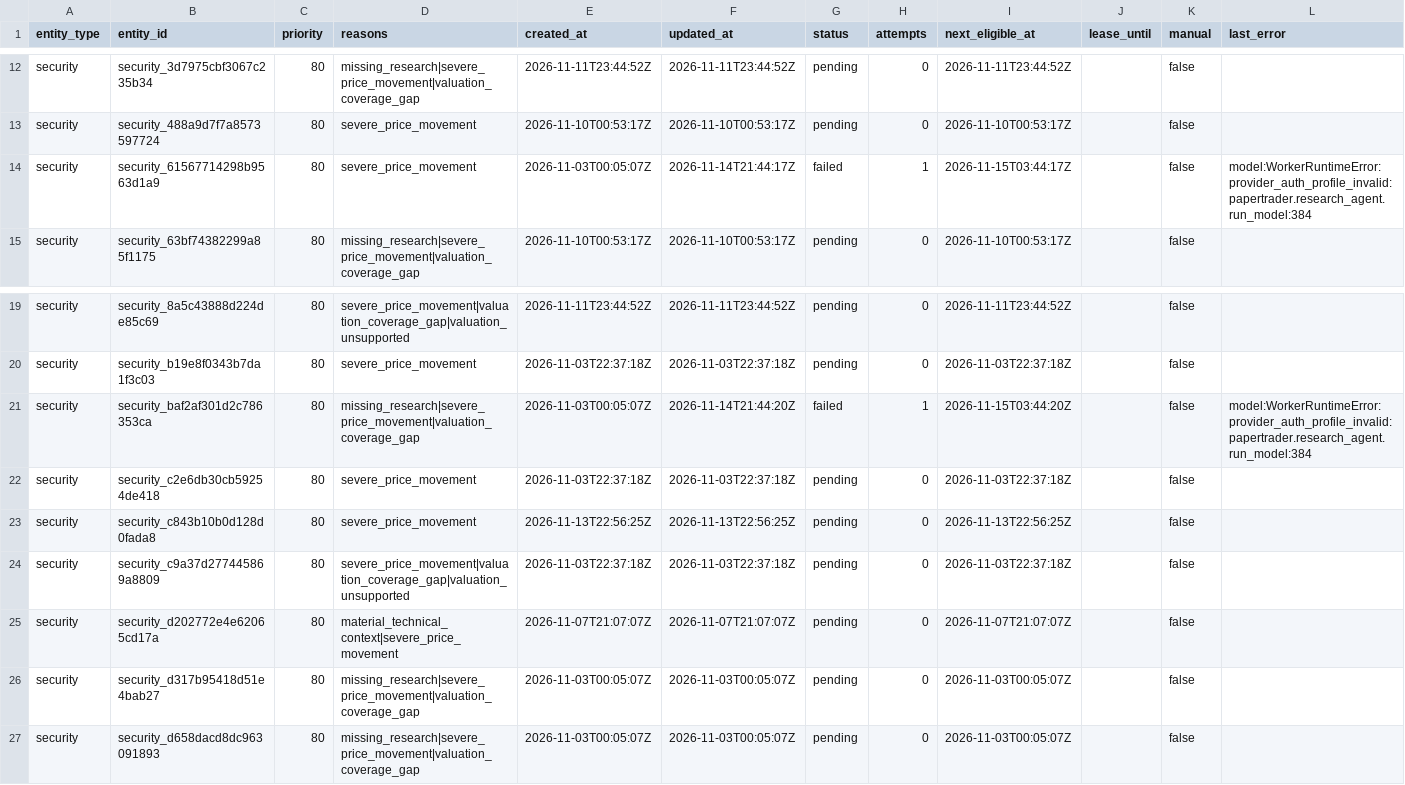
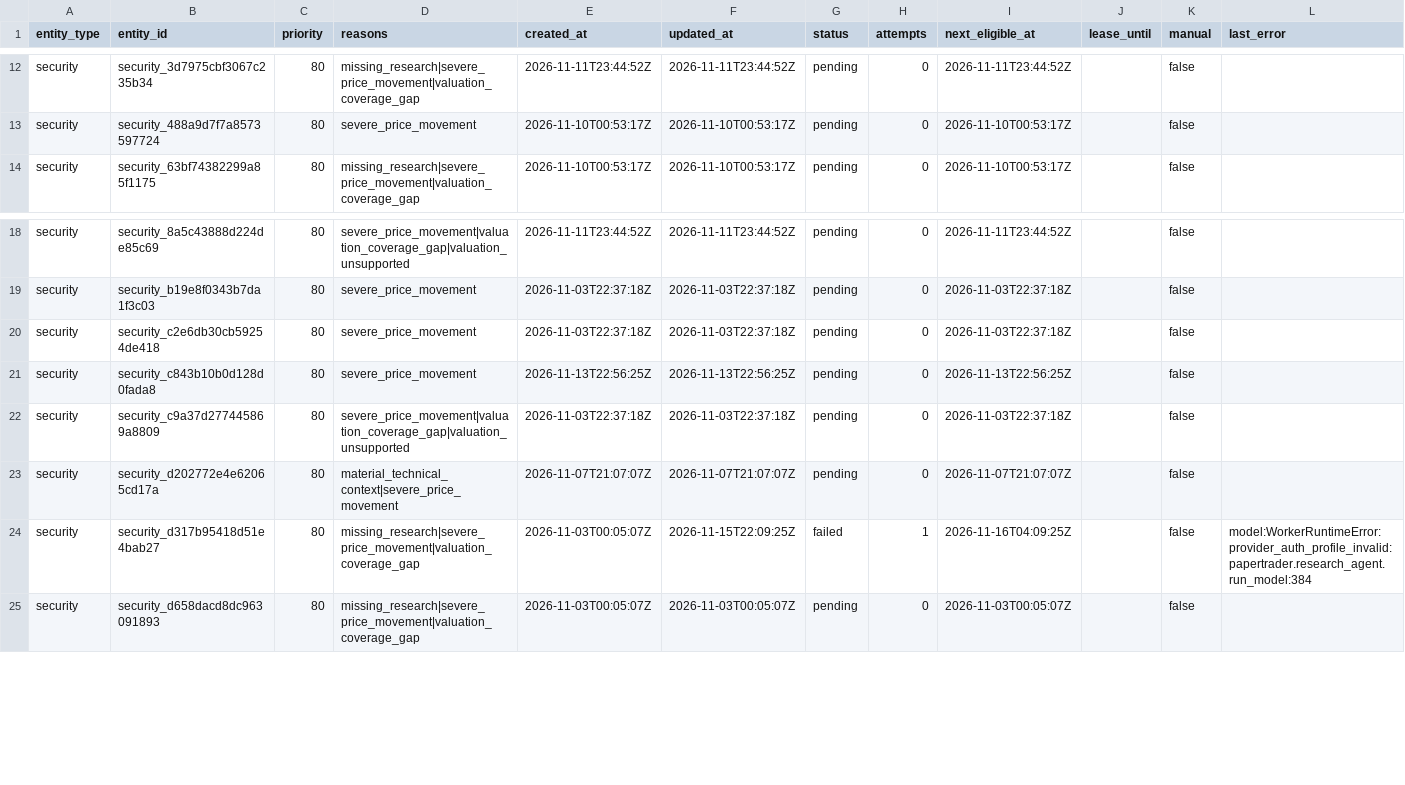
Before and after one commit to Kabutojira/PaperTrader, a CSV file: data/research_queue.csv, drawn as a sheet; only a part is shown, gaps mark what is left out.

```diff
--- a/data/research_queue.csv
+++ b/data/research_queue.csv
@@ -13,3 +13,2 @@ security,security_3d7975cbf3067c235b34,80,missing_research|severe_price_movement
 security,security_488a9d7f7a8573597724,80,severe_price_movement,2026-11-10T00:53:17Z,2026-11-10T00:53:17Z,pending,0,2026-11-10T00:53:17Z,,false,
-security,security_61567714298b9563d1a9,80,severe_price_movement,2026-11-03T00:05:07Z,2026-11-14T21:44:17Z,failed,1,2026-11-15T03:44:17Z,,false,model:WorkerRuntimeError:provider_auth_profile_invalid:papertrader.research_agent.run_model:384
 security,security_63bf74382299a85f1175,80,missing_research|severe_price_movement|valuation_coverage_gap,2026-11-10T00:53:17Z,2026-11-10T00:53:17Z,pending,0,2026-11-10T00:53:17Z,,false,
@@ -20,3 +19,2 @@ security,security_8a5c43888d224de85c69,80,severe_price_movement|valuation_covera
 security,security_b19e8f0343b7da1f3c03,80,severe_price_movement,2026-11-03T22:37:18Z,2026-11-03T22:37:18Z,pending,0,2026-11-03T22:37:18Z,,false,
-security,security_baf2af301d2c786353ca,80,missing_research|severe_price_movement|valuation_coverage_gap,2026-11-03T00:05:07Z,2026-11-14T21:44:20Z,failed,1,2026-11-15T03:44:20Z,,false,model:WorkerRuntimeError:provider_auth_profile_invalid:papertrader.research_agent.run_model:384
 security,security_c2e6db30cb59254de418,80,severe_price_movement,2026-11-03T22:37:18Z,2026-11-03T22:37:18Z,pending,0,2026-11-03T22:37:18Z,,false,
@@ -25,3 +23,3 @@ security,security_c9a37d277445869a8809,80,severe_price_movement|valuation_covera
 security,security_d202772e4e62065cd17a,80,material_technical_context|severe_price_movement,2026-11-07T21:07:07Z,2026-11-07T21:07:07Z,pending,0,2026-11-07T21:07:07Z,,false,
-security,security_d317b95418d51e4bab27,80,missing_research|severe_price_movement|valuation_coverage_gap,2026-11-03T00:05:07Z,2026-11-03T00:05:07Z,pending,0,2026-11-03T00:05:07Z,,false,
+security,security_d317b95418d51e4bab27,80,missing_research|severe_price_movement|valuation_coverage_gap,2026-11-03T00:05:07Z,2026-11-15T22:09:25Z,failed,1,2026-11-16T04:09:25Z,,false,model:WorkerRuntimeError:provider_auth_profile_invalid:papertrader.research_agent.run_model:384
 security,security_d658dacd8dc963091893,80,missing_research|severe_price_movement|valuation_coverage_gap,2026-11-03T00:05:07Z,2026-11-03T00:05:07Z,pending,0,2026-11-03T00:05:07Z,,false,
```
Also changed, not shown: data/tables/securities.csv, 4 other files.
